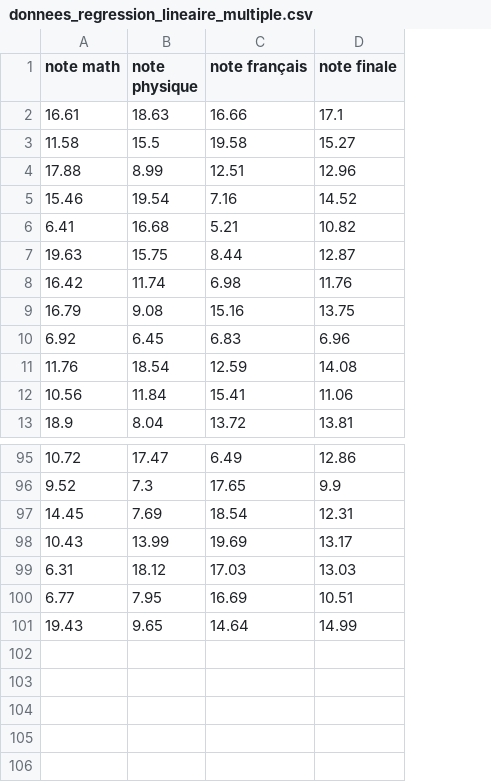
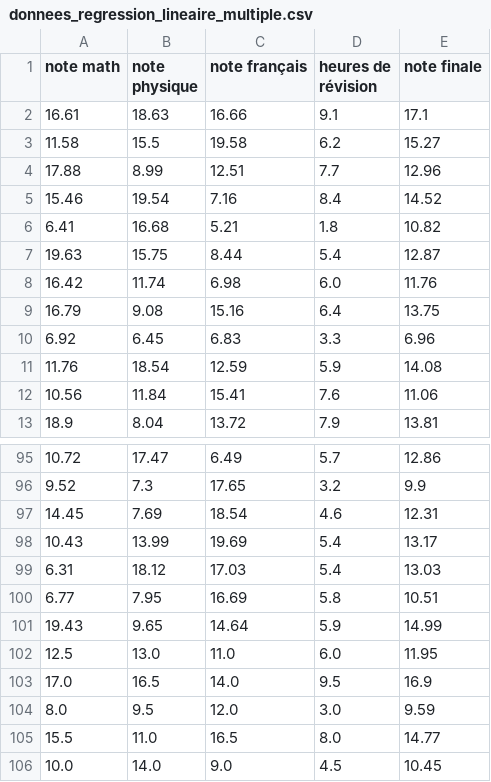
Before and after one commit to wissalwissal202008/prediction-notes-regression, a CSV file: donnees_regression_lineaire_multiple.csv, drawn as a sheet; only a part is shown, gaps mark what is left out; the diff names each change by its address in the sheet, - before the commit and + after, or states it on an @@ line.

```diff
--- a/donnees_regression_lineaire_multiple.csv
+++ b/donnees_regression_lineaire_multiple.csv
+column D (heures de révision), rows 2-13: 9.1 | 6.2 | 7.7 | 8.4 | 1.8 | 5.4 | 6.0 | 6.4 | 3.3 | 5.9 | 7.6 | 7.9; rows 95-101: 5.7 | 3.2 | 4.6 | 5.4 | 5.4 | 5.8 | 5.9
+row 102: 12.5 | 13.0 | 11.0 | 6.0 | 11.95
+row 103: 17.0 | 16.5 | 14.0 | 9.5 | 16.9
+row 104: 8.0 | 9.5 | 12.0 | 3.0 | 9.59
+row 105: 15.5 | 11.0 | 16.5 | 8.0 | 14.77
+row 106: 10.0 | 14.0 | 9.0 | 4.5 | 10.45
```
Also changed, not shown: 4 other files.
